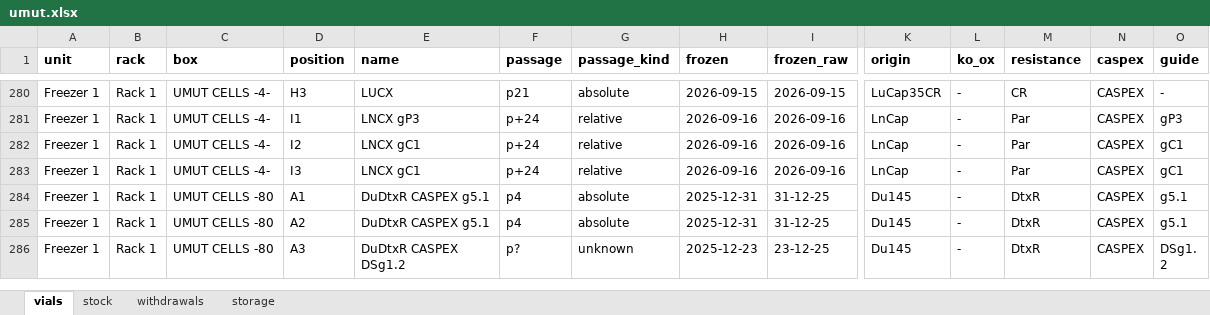
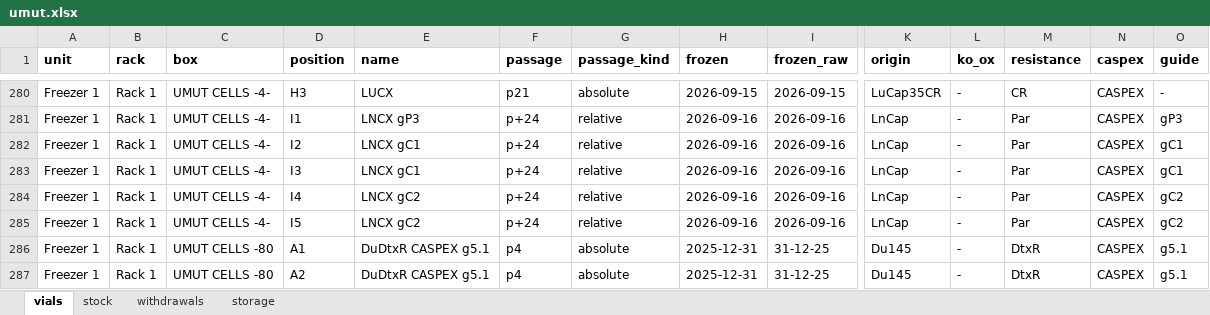
Before and after one commit to ucagiral/cagiral-schedule, an Excel workbook: cellstocks/data/umut.xlsx, sheet vials, drawn as a sheet; only a part is shown, gaps mark what is left out; the shorter side is filled out with more unchanged rows; values as stored, in another font and other column widths than the file's, no borders; rows hold the shown columns only; the diff names each change by its address in the sheet, - before the commit and + after, or states it on an @@ line.

Commit message:
Add 2 × LNCX gC2 from unknown device

```diff
--- a/cellstocks/data/umut.xlsx (sheet vials)
+++ b/cellstocks/data/umut.xlsx (sheet vials)
+row 284: Freezer 1 | Rack 1 | UMUT CELLS -4- | I4 | LNCX gC2 | p+24 | relative | 2026-09-16 | 2026-09-16 | LnCap | - | Par | CASPEX | gC2
+row 285: Freezer 1 | Rack 1 | UMUT CELLS -4- | I5 | LNCX gC2 | p+24 | relative | 2026-09-16 | 2026-09-16 | LnCap | - | Par | CASPEX | gC2
```
Also changed, not shown: sheet stock, sheet storage, 1 other file.
